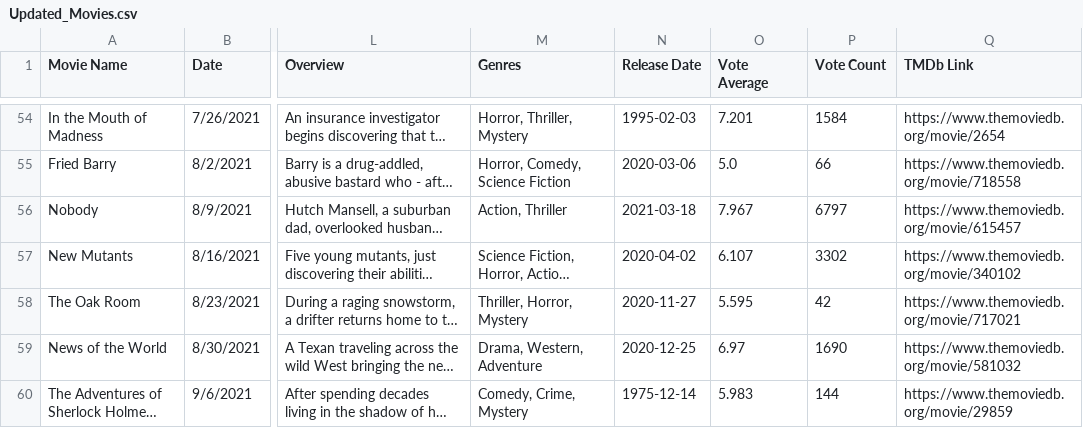
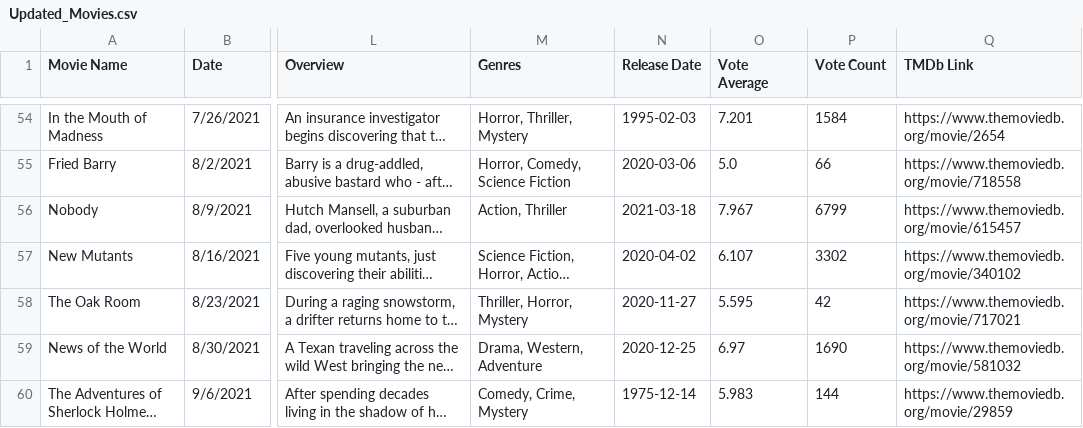
Before and after one commit to gymbundye/MovieData, a CSV file: MovieData/Updated_Movies.csv, drawn as a sheet; only a part is shown, gaps mark what is left out; long unchanged cells end in …; the diff covers the shown part only; the diff names each change by its address in the sheet, - before the commit and + after, or states it on an @@ line.

```diff
--- a/MovieData/Updated_Movies.csv
+++ b/MovieData/Updated_Movies.csv
-P56 (Vote Count): 6797
+P56 (Vote Count): 6799
```
Also changed, not shown: 1 removed row and 20 edited cells elsewhere in this file, MovieData/Movies.csv, 2 other files.
